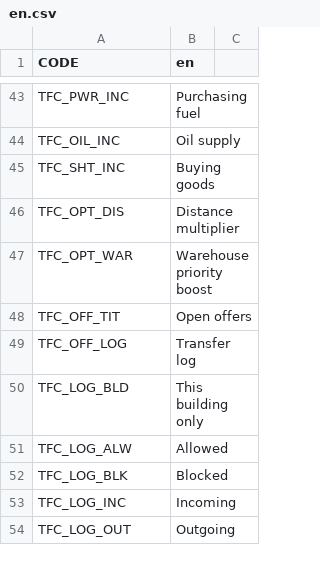
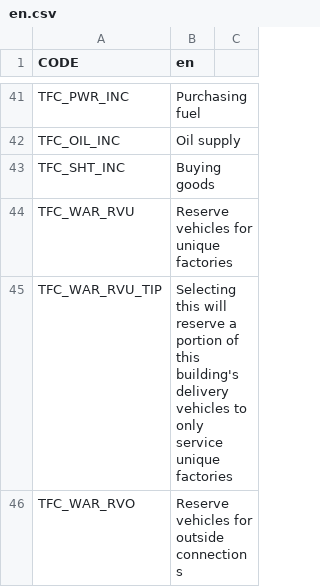
Before and after one commit to algernon-A/TransferController, a CSV file: Translations/en.csv, drawn as a sheet; only a part is shown, gaps mark what is left out; the shorter side is filled out with more unchanged rows; the diff covers the shown part only; the diff names each change by its address in the sheet, - before the commit and + after, or states it on an @@ line.

Commit message:
Add warehouse vehicle reservations.

```diff
--- a/Translations/en.csv
+++ b/Translations/en.csv
+row 44: TFC_WAR_RVU | Reserve vehicles for unique factories
+row 45: TFC_WAR_RVU_TIP | Selecting this will reserve a portion of this building's delivery vehicles to only service unique factories
+row 46: TFC_WAR_RVO | Reserve vehicles for outside connections
```
Also changed, not shown: 3 added rows and 2 removed rows elsewhere in this file, 10 other files.
